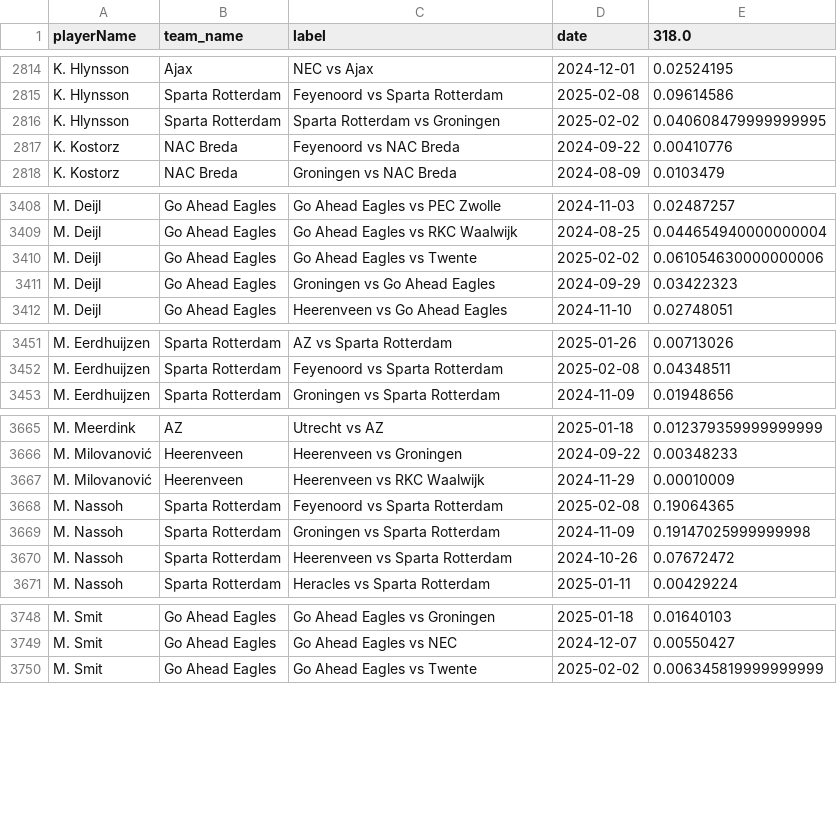
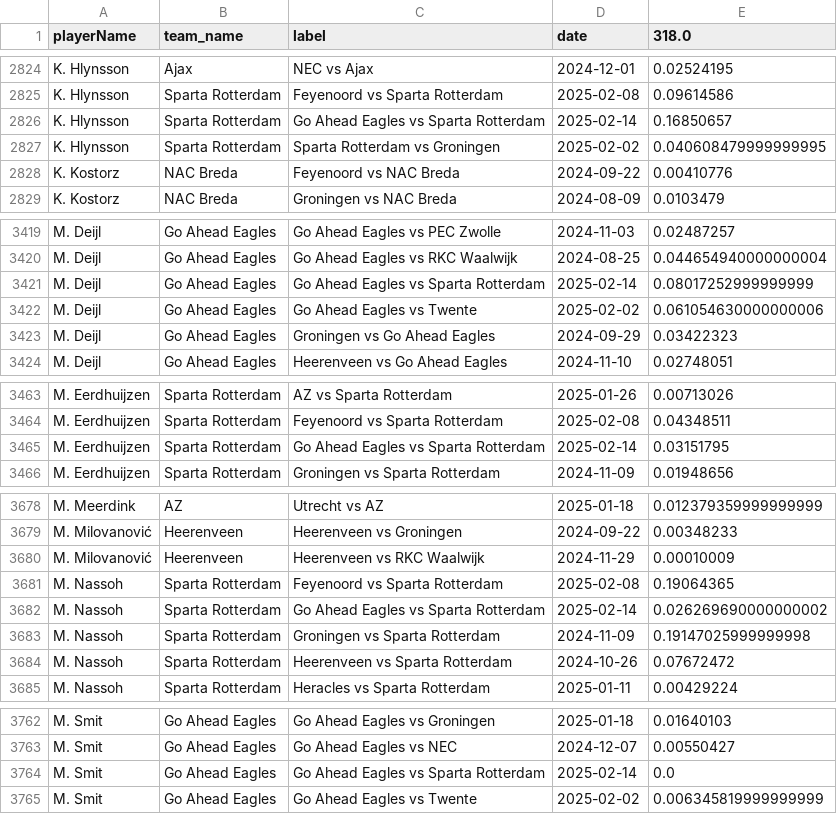
Before and after one commit to AC-Horsens/AC-Horsens-scouting, a CSV file: NLD_Eredivisie_2024_2025/xA_all NLD_Eredivisie_2024_2025.csv, drawn as a sheet; only a part is shown, gaps mark what is left out; the diff covers the shown part only; the diff names each change by its address in the sheet, - before the commit and + after, or states it on an @@ line.

```diff
--- a/NLD_Eredivisie_2024_2025/xA_all NLD_Eredivisie_2024_2025.csv
+++ b/NLD_Eredivisie_2024_2025/xA_all NLD_Eredivisie_2024_2025.csv
+row 2826: K. Hlynsson | Sparta Rotterdam | Go Ahead Eagles vs Sparta Rotterdam | 2025-02-14 | 0.16850657
+row 3421: M. Deijl | Go Ahead Eagles | Go Ahead Eagles vs Sparta Rotterdam | 2025-02-14 | 0.08017252999999999
+row 3465: M. Eerdhuijzen | Sparta Rotterdam | Go Ahead Eagles vs Sparta Rotterdam | 2025-02-14 | 0.03151795
+row 3682: M. Nassoh | Sparta Rotterdam | Go Ahead Eagles vs Sparta Rotterdam | 2025-02-14 | 0.026269690000000002
+row 3764: M. Smit | Go Ahead Eagles | Go Ahead Eagles vs Sparta Rotterdam | 2025-02-14 | 0.0
```
Also changed, not shown: 27 added rows elsewhere in this file, NLD_Eredivisie_2024_2025/pv_all NLD_Eredivisie_2024_2025.csv, NLD_Eredivisie_2024_2025/xg_all NLD_Eredivisie_2024_2025.csv, 44 other files.
